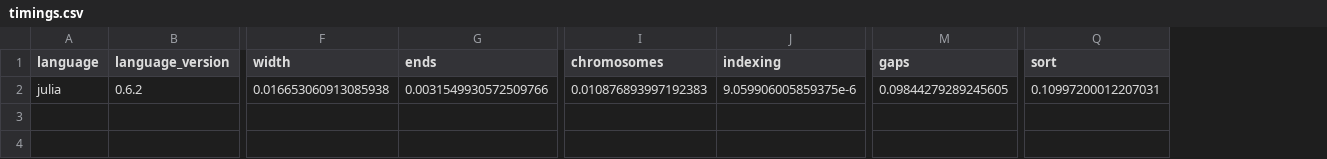
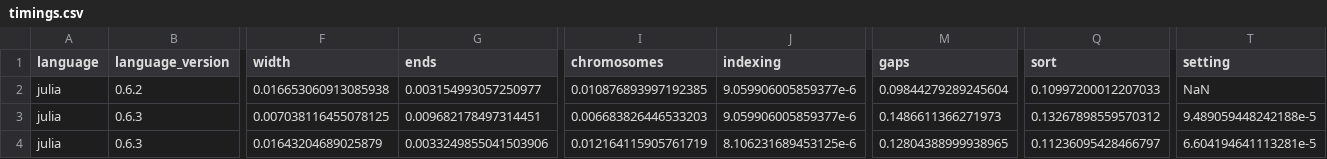
Before and after one commit to phaverty/GenomicVectors.jl, a CSV file: benchmark/timings.csv, drawn as a sheet; only a part is shown, gaps mark what is left out; rows hold the shown columns only; the diff names each change by its address in the sheet, - before the commit and + after, or states it on an @@ line.

Commit message:
skip sorting for collapse if possible

```diff
--- a/benchmark/timings.csv
+++ b/benchmark/timings.csv
+column T (setting), row 2: NaN
-G2 (ends): 0.0031549930572509766
+G2 (ends): 0.003154993057250977
-I2 (chromosomes): 0.010876893997192383
+I2 (chromosomes): 0.010876893997192385
-J2 (indexing): 9.059906005859375e-6
+J2 (indexing): 9.059906005859377e-6
-M2 (gaps): 0.09844279289245605
+M2 (gaps): 0.09844279289245604
-Q2 (sort): 0.10997200012207031
+Q2 (sort): 0.10997200012207033
+row 3: julia | 0.6.3 | 0.007038116455078125 | 0.009682178497314451 | 0.006683826446533203 | 9.059906005859377e-6 | 0.1486611366271973 | 0.13267898559570312 | 9.489059448242188e-5
+row 4: julia | 0.6.3 | 0.01643204689025879 | 0.0033249855041503906 | 0.012164115905761719 | 8.106231689453125e-6 | 0.12804388999938965 | 0.11236095428466797 | 6.604194641113281e-5
```
Also changed, not shown: 4 other files.
